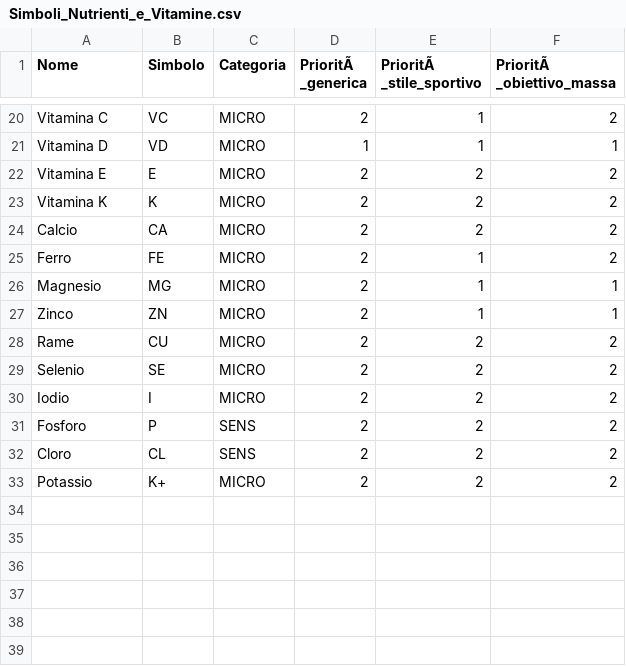
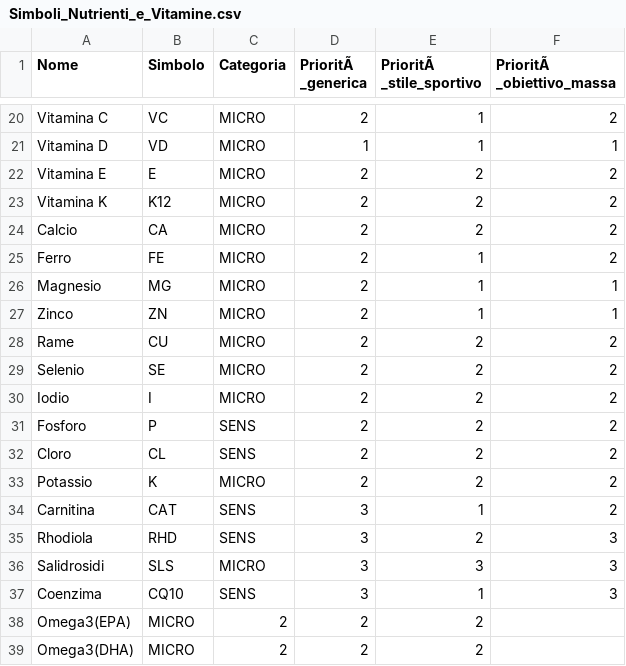
Before and after one commit to stard92/integratorsday-data, a CSV file: Simboli_Nutrienti_e_Vitamine.csv, drawn as a sheet; only a part is shown, gaps mark what is left out.

Commit message:
Update Simboli_Nutrienti_e_Vitamine.csv

```diff
--- a/Simboli_Nutrienti_e_Vitamine.csv
+++ b/Simboli_Nutrienti_e_Vitamine.csv
@@ -22,3 +22,3 @@ Vitamina D,VD,MICRO,1,1,1
 Vitamina E,E,MICRO,2,2,2
-Vitamina K,K,MICRO,2,2,2
+Vitamina K,K12,MICRO,2,2,2
 Calcio,CA,MICRO,2,2,2
@@ -32,2 +32,8 @@ Fosforo,P,SENS,2,2,2
 Cloro,CL,SENS,2,2,2
-Potassio,K+,MICRO,2,2,2
+Potassio,K,MICRO,2,2,2
+Carnitina,CAT,SENS,3,1,2
+Rhodiola,RHD,SENS,3,2,3
+Salidrosidi,SLS,MICRO,3,3,3
+Coenzima,CQ10,SENS,3,1,3
+Omega3(EPA),MICRO,2,2,2
+Omega3(DHA),MICRO,2,2,2
```
